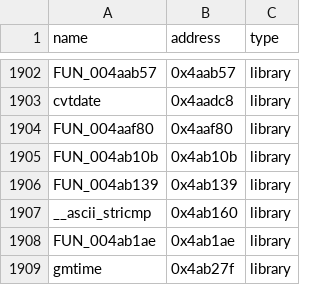
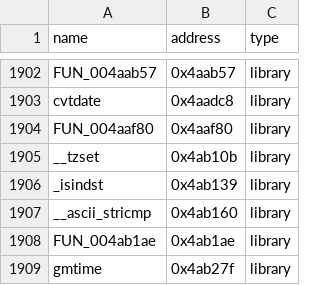
Before and after one commit to N0zoM1z0/th08, a CSV file: config/reccmp-functions.csv, drawn as a sheet; only a part is shown, gaps mark what is left out.

```diff
--- a/config/reccmp-functions.csv
+++ b/config/reccmp-functions.csv
@@ -1904,4 +1904,4 @@ cvtdate,0x4aadc8,library
 FUN_004aaf80,0x4aaf80,library
-FUN_004ab10b,0x4ab10b,library
-FUN_004ab139,0x4ab139,library
+__tzset,0x4ab10b,library
+_isindst,0x4ab139,library
 __ascii_stricmp,0x4ab160,library
```
Also changed, not shown: config/library-matches.csv, config/mapping.csv, 6 other files.
